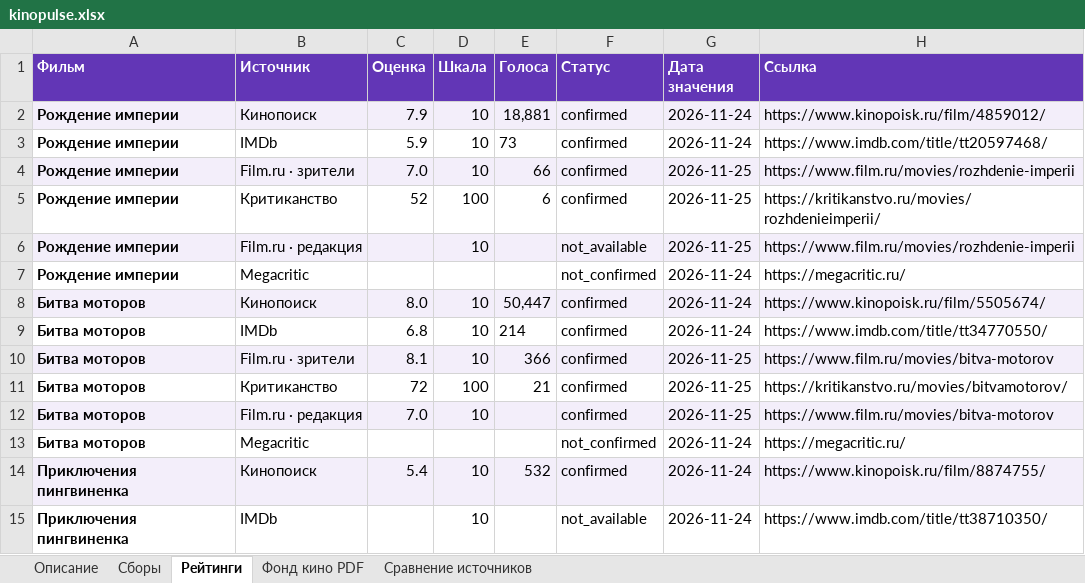
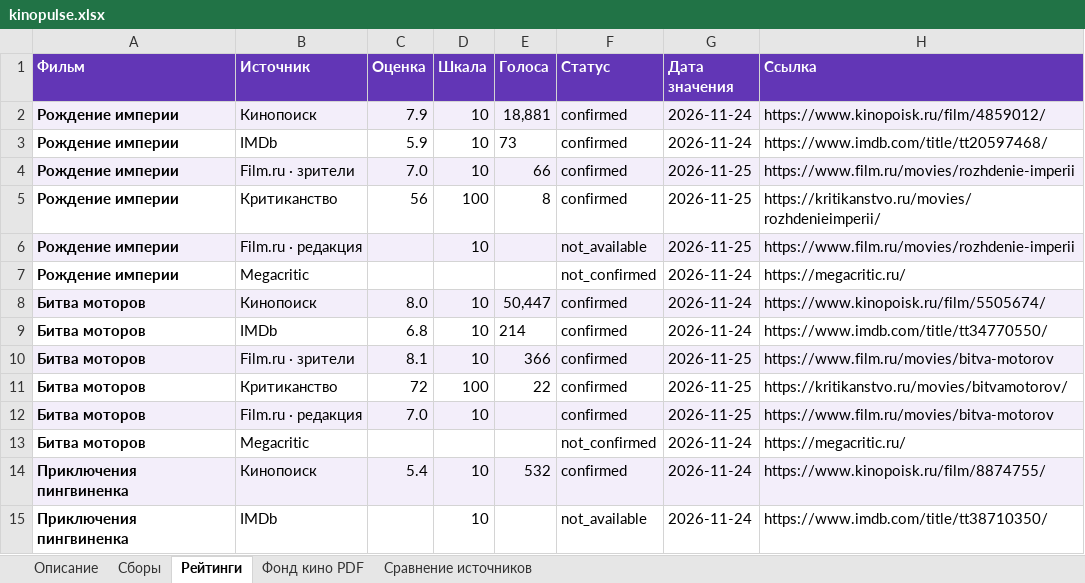
Before and after one commit to VidosIQ/KINO-prokat-radar, an Excel workbook: site/kinopulse.xlsx, sheet Рейтинги, drawn as a sheet; only a part is shown; values as stored, in another font and other column widths than the file's, no borders; the diff names each change by its address in the sheet, - before the commit and + after, or states it on an @@ line.

```diff
--- a/site/kinopulse.xlsx (sheet Рейтинги)
+++ b/site/kinopulse.xlsx (sheet Рейтинги)
-C5 (Оценка): 52
+C5 (Оценка): 56
-E5 (Голоса): 6
+E5 (Голоса): 8
-E11 (Голоса): 21
+E11 (Голоса): 22
```
Also changed, not shown: 3 other files.
